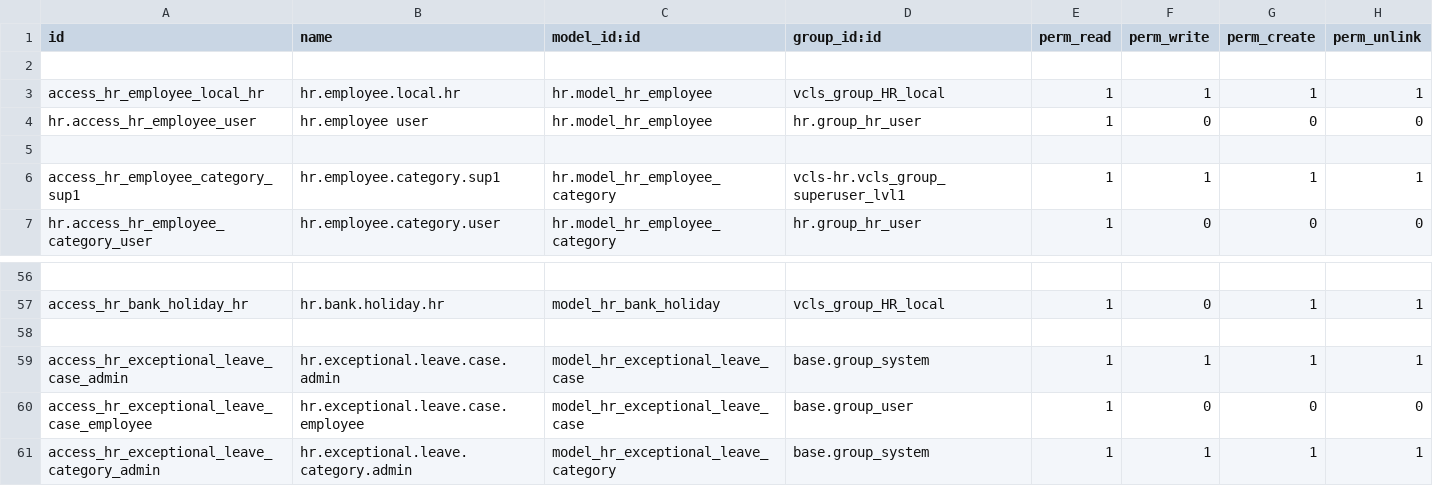
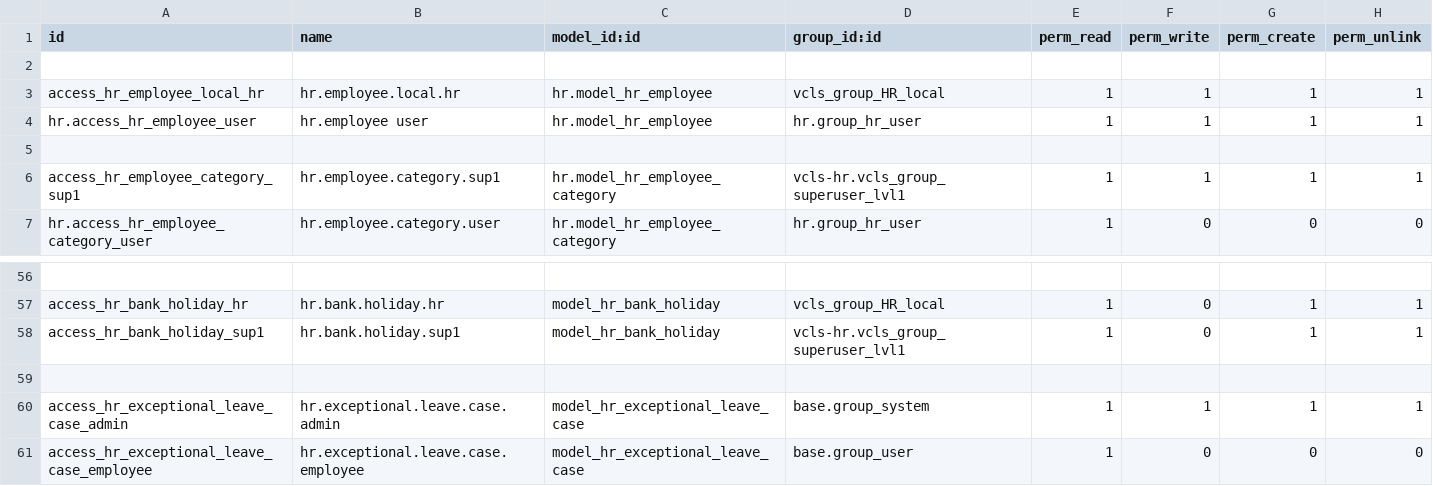
Before and after one commit to suningwz/odoo-vcls-module, a CSV file: vcls-hr/security/ir.model.access.csv, drawn as a sheet; only a part is shown, gaps mark what is left out; the shorter side is filled out with more unchanged rows; the diff names each change by its address in the sheet, - before the commit and + after, or states it on an @@ line.

```diff
--- a/vcls-hr/security/ir.model.access.csv
+++ b/vcls-hr/security/ir.model.access.csv
-F4 (perm_write): 0
+F4 (perm_write): 1
-G4 (perm_create): 0
+G4 (perm_create): 1
-H4 (perm_unlink): 0
+H4 (perm_unlink): 1
+row 58: access_hr_bank_holiday_sup1 | hr.bank.holiday.sup1 | model_hr_bank_holiday | vcls-hr.vcls_group_superuser_lvl1 | 1 | 0 | 1 | 1
```
Also changed, not shown: 5 other files.
